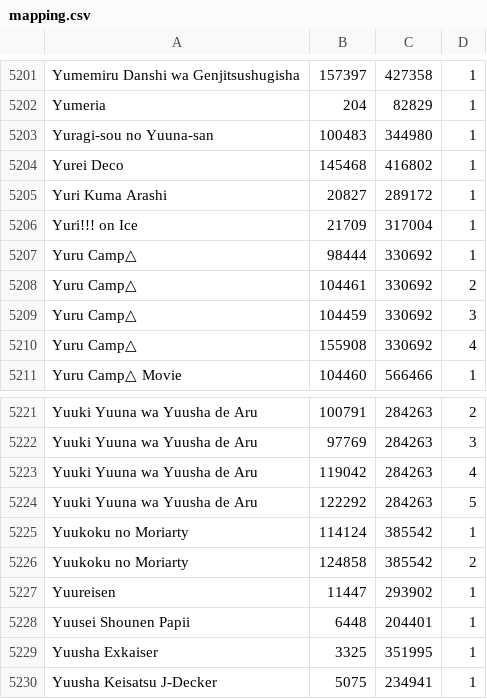
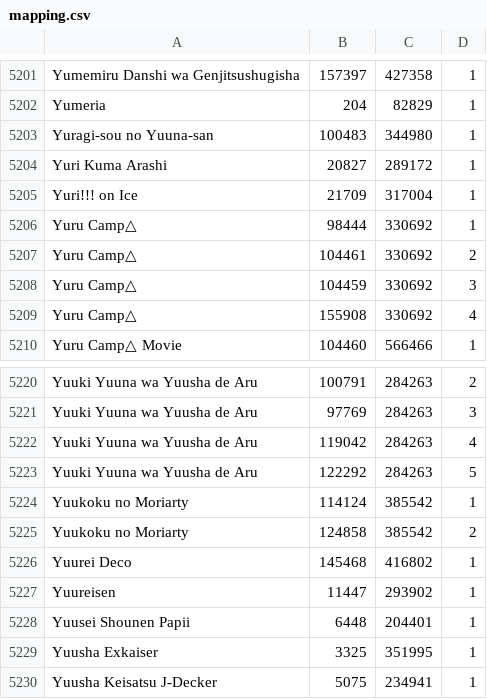
Before and after one commit to noggl/AniListToTVDB, a CSV file: mapping.csv, drawn as a sheet; only a part is shown, gaps mark what is left out.

```diff
--- a/mapping.csv
+++ b/mapping.csv
@@ -5203,3 +5203,2 @@ Yumeria;204;82829;1
 Yuragi-sou no Yuuna-san;100483;344980;1
-Yurei Deco;145468;416802;1
 Yuri Kuma Arashi;20827;289172;1
@@ -5226,2 +5225,3 @@ Yuukoku no Moriarty;114124;385542;1
 Yuukoku no Moriarty;124858;385542;2
+Yuurei Deco;145468;416802;1
 Yuureisen;11447;293902;1
```
Also changed, not shown: 2 other files.
